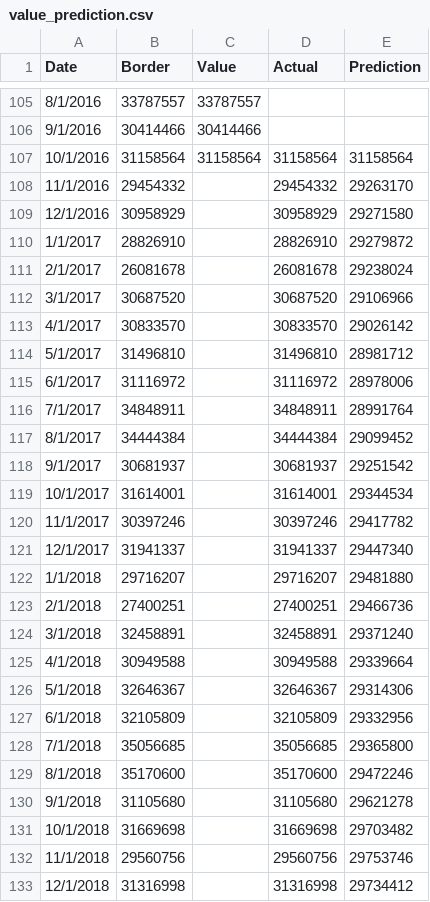
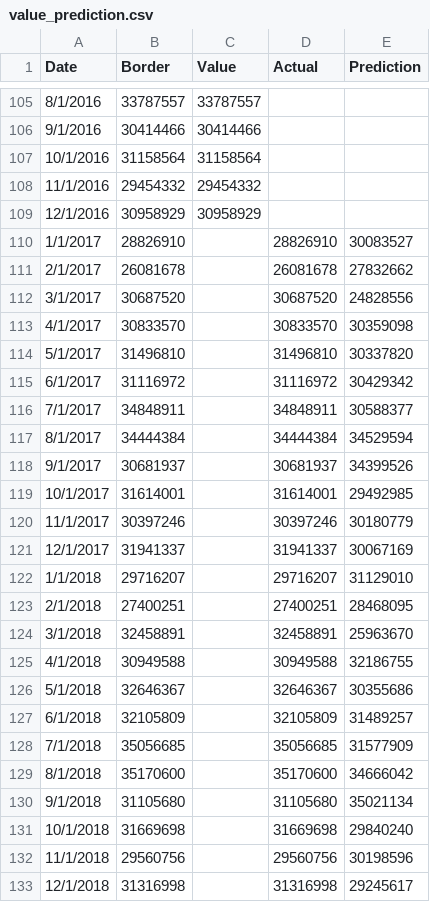
Before and after one commit to RHaile/final_project, a CSV file: data/value_prediction.csv, drawn as a sheet; only a part is shown, gaps mark what is left out.

Commit message:
Add files via upload

```diff
--- a/data/value_prediction.csv
+++ b/data/value_prediction.csv
@@ -106,28 +106,28 @@ Date,Border,Value,Actual,Prediction
 9/1/2016,30414466,30414466,,
-10/1/2016,31158564,31158564,31158564,31158564
-11/1/2016,29454332,,29454332,29263170
-12/1/2016,30958929,,30958929,29271580
-1/1/2017,28826910,,28826910,29279872
-2/1/2017,26081678,,26081678,29238024
-3/1/2017,30687520,,30687520,29106966
-4/1/2017,30833570,,30833570,29026142
-5/1/2017,31496810,,31496810,28981712
-6/1/2017,31116972,,31116972,28978006
-7/1/2017,34848911,,34848911,28991764
-8/1/2017,34444384,,34444384,29099452
-9/1/2017,30681937,,30681937,29251542
-10/1/2017,31614001,,31614001,29344534
-11/1/2017,30397246,,30397246,29417782
-12/1/2017,31941337,,31941337,29447340
-1/1/2018,29716207,,29716207,29481880
-2/1/2018,27400251,,27400251,29466736
-3/1/2018,32458891,,32458891,29371240
-4/1/2018,30949588,,30949588,29339664
-5/1/2018,32646367,,32646367,29314306
-6/1/2018,32105809,,32105809,29332956
-7/1/2018,35056685,,35056685,29365800
-8/1/2018,35170600,,35170600,29472246
-9/1/2018,31105680,,31105680,29621278
-10/1/2018,31669698,,31669698,29703482
-11/1/2018,29560756,,29560756,29753746
-12/1/2018,31316998,,31316998,29734412
+10/1/2016,31158564,31158564,,
+11/1/2016,29454332,29454332,,
+12/1/2016,30958929,30958929,,
+1/1/2017,28826910,,28826910,30083527
+2/1/2017,26081678,,26081678,27832662
+3/1/2017,30687520,,30687520,24828556
+4/1/2017,30833570,,30833570,30359098
+5/1/2017,31496810,,31496810,30337820
+6/1/2017,31116972,,31116972,30429342
+7/1/2017,34848911,,34848911,30588377
+8/1/2017,34444384,,34444384,34529594
+9/1/2017,30681937,,30681937,34399526
+10/1/2017,31614001,,31614001,29492985
+11/1/2017,30397246,,30397246,30180779
+12/1/2017,31941337,,31941337,30067169
+1/1/2018,29716207,,29716207,31129010
+2/1/2018,27400251,,27400251,28468095
+3/1/2018,32458891,,32458891,25963670
+4/1/2018,30949588,,30949588,32186755
+5/1/2018,32646367,,32646367,30355686
+6/1/2018,32105809,,32105809,31489257
+7/1/2018,35056685,,35056685,31577909
+8/1/2018,35170600,,35170600,34666042
+9/1/2018,31105680,,31105680,35021134
+10/1/2018,31669698,,31669698,29840240
+11/1/2018,29560756,,29560756,30198596
+12/1/2018,31316998,,31316998,29245617
```
